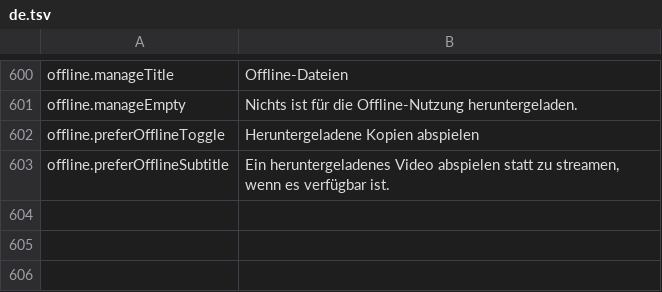
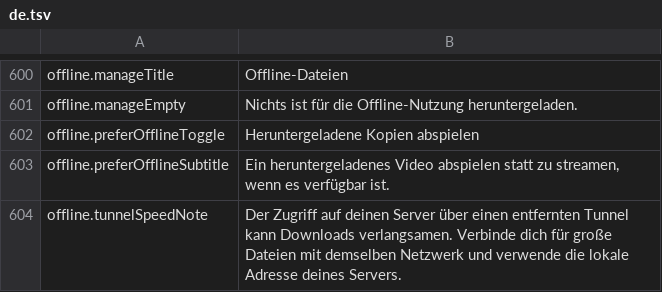
Before and after one commit to PhillipMaizza/NextExplorer-iOS, a TSV file: Packages/Localization/translations/de.tsv, drawn as a sheet; only a part is shown, gaps mark what is left out; the diff names each change by its address in the sheet, - before the commit and + after, or states it on an @@ line.

```diff
--- a/Packages/Localization/translations/de.tsv
+++ b/Packages/Localization/translations/de.tsv
+row 604: offline.tunnelSpeedNote | Der Zugriff auf deinen Server über einen entfernten Tunnel kann Downloads verlangsamen. Verbinde dich für große Dateien mit demselben Netzwerk und verwende die lokale Adresse deines Servers.
```
Also changed, not shown: Packages/Localization/translations/ar.tsv, Packages/Localization/translations/fr.tsv, 34 other files.
